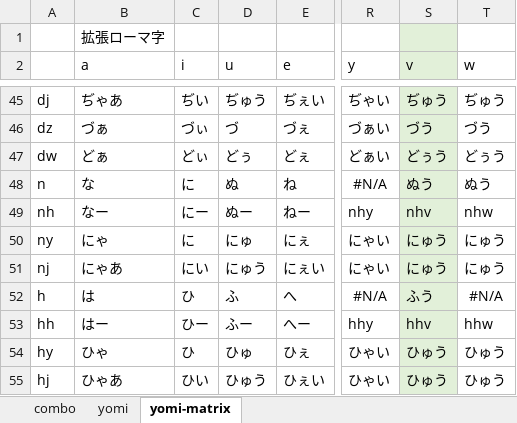
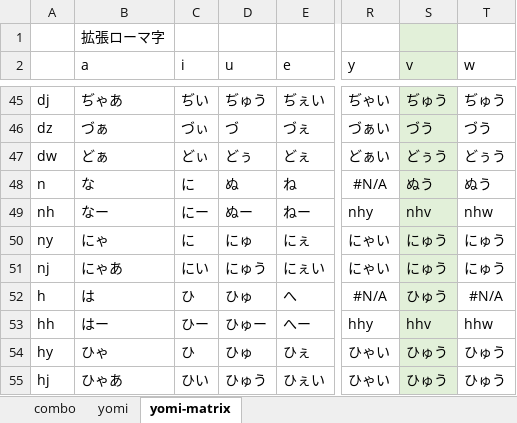
Before and after one commit to rytzk/SharePool, an Excel workbook: nazip.xlsx, sheet yomi-matrix, drawn as a sheet; only a part is shown, gaps mark what is left out; values as stored, in another font and other column widths than the file's, no borders; conditional formats not drawn; the diff names each change by its address in the sheet, - before the commit and + after, or states it on an @@ line.

```diff
--- a/nazip.xlsx (sheet yomi-matrix)
+++ b/nazip.xlsx (sheet yomi-matrix)
-D52 (u): ふ
+D52 (u): ひゅ
-S52 (v): ふう
+S52 (v): ひゅう
-D53 (u): ふー
+D53 (u): ひゅー
```
Also changed, not shown: sheet yomi, 1 other file.
